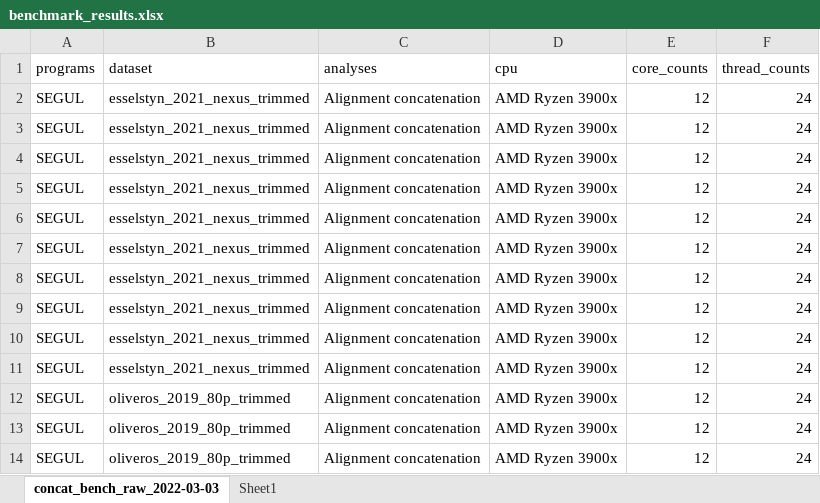
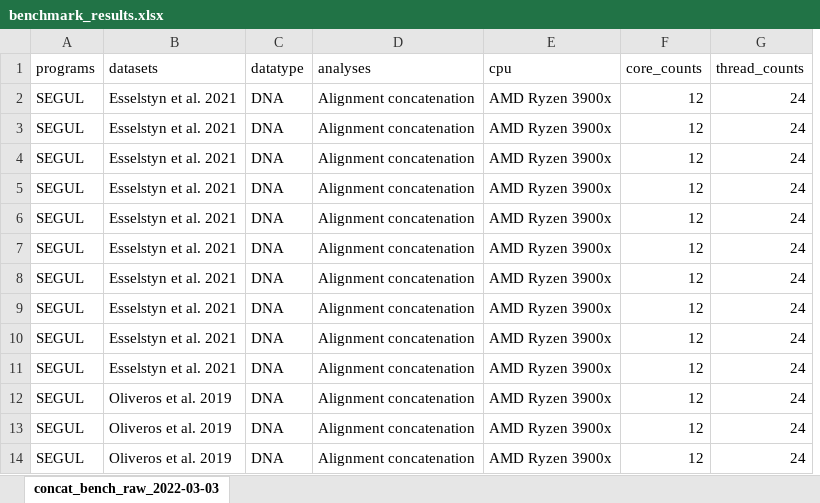
Before and after one commit to hhandika/segul-bench, an Excel workbook: data/benchmark_results.xlsx, sheet concat_bench_raw_2022-03-03, drawn as a sheet; only a part is shown; values as stored, in another font and other column widths than the file's, no borders; removed rows and columns are numbered as before the commit, all else as after; the diff names each change by its address in the sheet, - before the commit and + after, or states it on an @@ line.

Commit message:
Clean benchmark dataset names

```diff
--- a/data/benchmark_results.xlsx (sheet concat_bench_raw_2022-03-03)
+++ b/data/benchmark_results.xlsx (sheet concat_bench_raw_2022-03-03)
-sheet tab: Sheet1
-column B (dataset), rows 2-14: esselstyn_2021_nexus_trimmed | esselstyn_2021_nexus_trimmed | esselstyn_2021_nexus_trimmed | esselstyn_2021_nexus_trimmed | esselstyn_2021_nexus_trimmed | esselstyn_2021_nexus_trimmed | esselstyn_2021_nexus_trimmed | esselstyn_2021_nexus_trimmed | esselstyn_2021_nexus_trimmed | esselstyn_2021_nexus_trimmed | oliveros_2019_80p_trimmed | oliveros_2019_80p_trimmed | oliveros_2019_80p_trimmed
+column B (datasets), rows 2-14: Esselstyn et al. 2021 | Esselstyn et al. 2021 | Esselstyn et al. 2021 | Esselstyn et al. 2021 | Esselstyn et al. 2021 | Esselstyn et al. 2021 | Esselstyn et al. 2021 | Esselstyn et al. 2021 | Esselstyn et al. 2021 | Esselstyn et al. 2021 | Oliveros et al. 2019 | Oliveros et al. 2019 | Oliveros et al. 2019
+column C (datatype), rows 2-14: all DNA
```
Also changed, not shown: formulas that keep their value, 1 other file.
